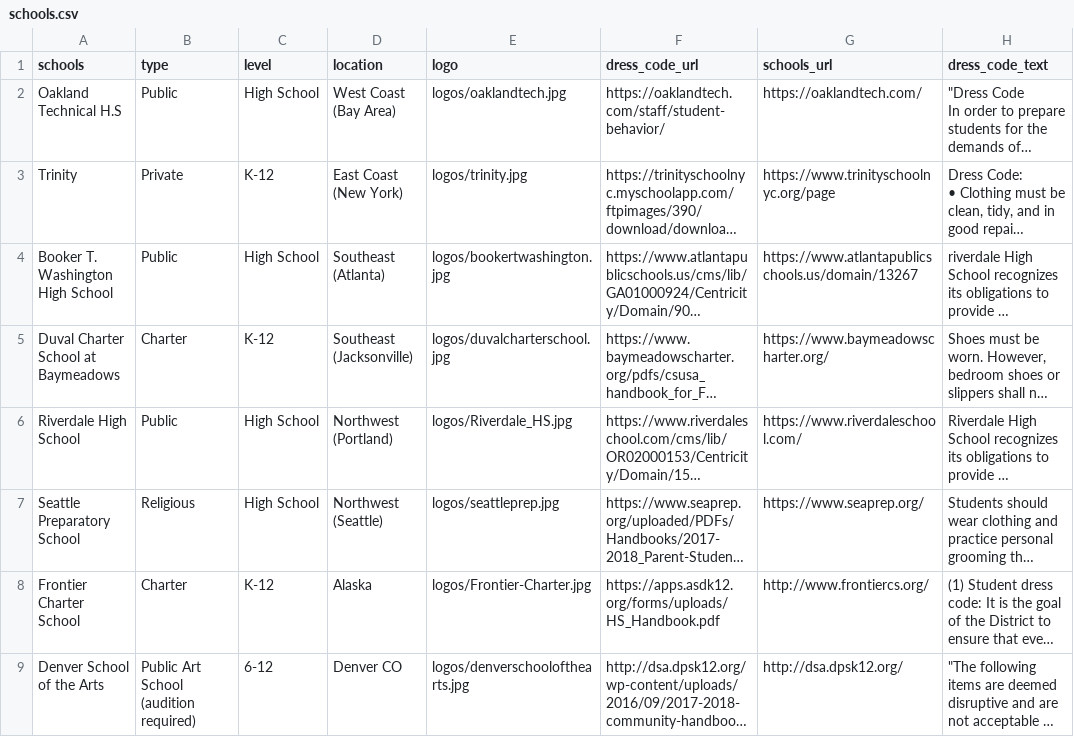
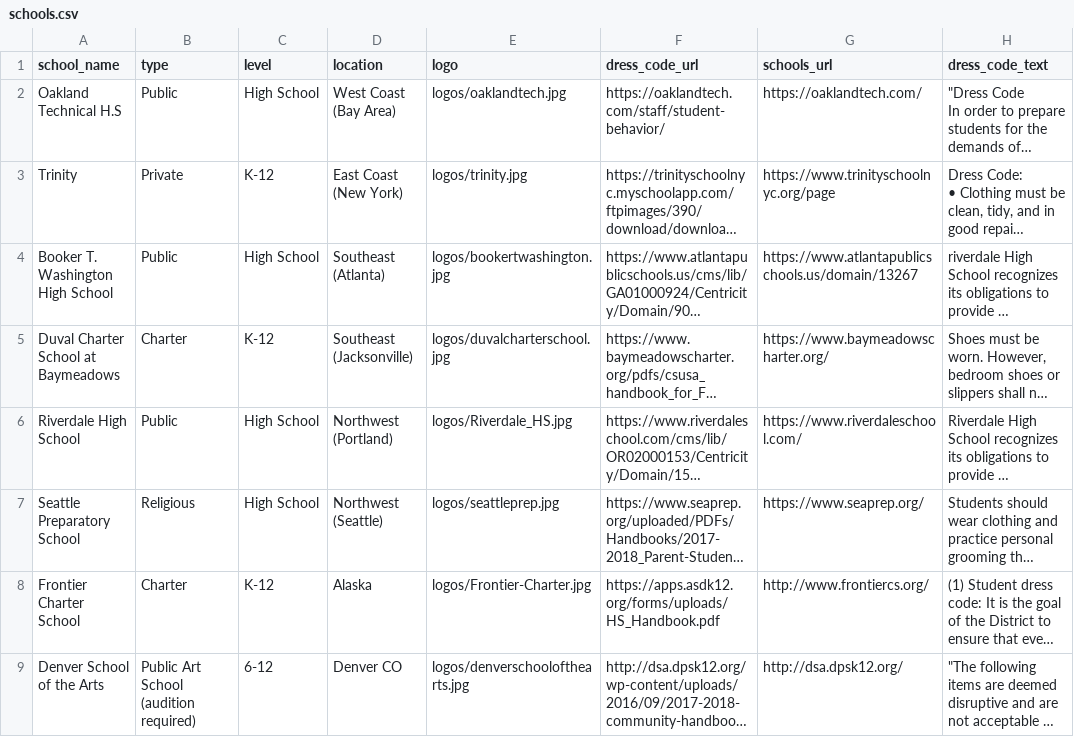
Before and after one commit to youthradio/dress-code-interactive, a CSV file: public/schools.csv, drawn as a sheet; long unchanged cells end in …; the diff names each change by its address in the sheet, - before the commit and + after, or states it on an @@ line.

```diff
--- a/public/schools.csv
+++ b/public/schools.csv
-A1: schools
+A1: school_name
```
Also changed, not shown: public/outfits.csv.
